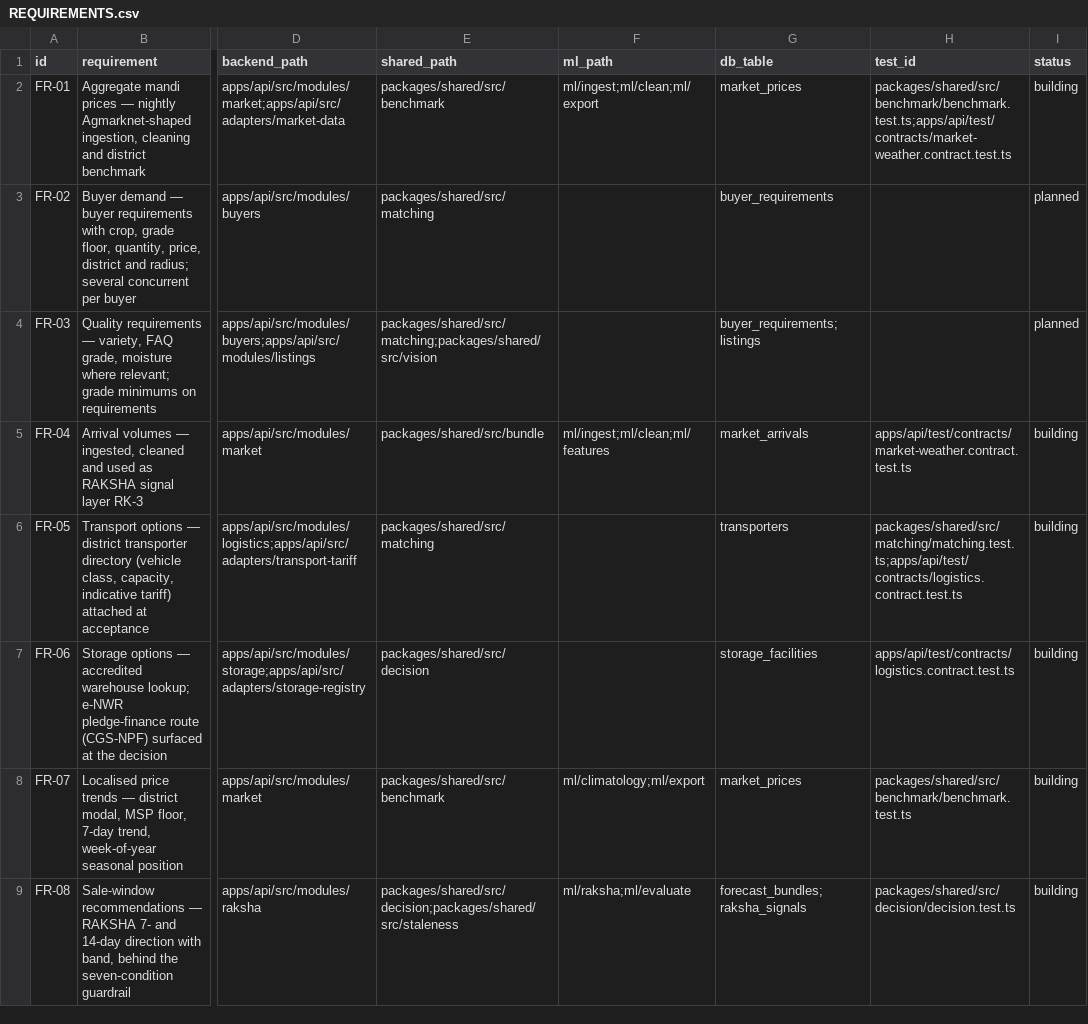
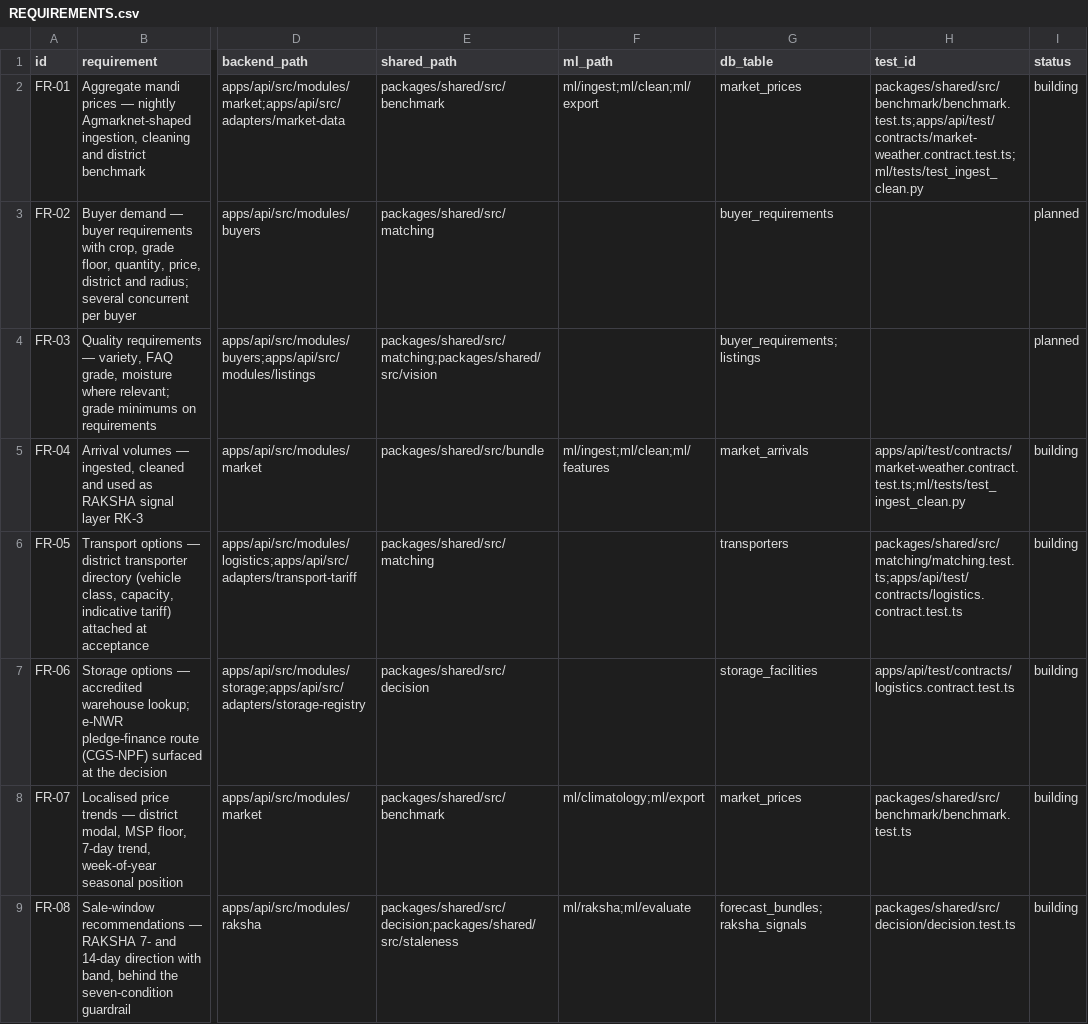
Before and after one commit to anxshh007/FasalRaksha, a CSV file: REQUIREMENTS.csv, drawn as a sheet; only a part is shown, gaps mark what is left out; the diff names each change by its address in the sheet, - before the commit and + after, or states it on an @@ line.

Commit message:
P5 · synthetic dataset, ingest and cleaner — gate PASS
No dataset was supplied, so ml/generate builds a structural price process (harvest-calendar
arrivals, arrival pressure, monsoon rain anomaly, AR(1) level, decaying policy shocks) for
12 crop × district series across Agmarknet- and MSAMB-shaped files, and deliberately injects
every PROMPT §4.2 defect, writing a ground-truth manifest. Headers resolve through the §4.1
synonym table (mapping printed; an unresolvable required column stops the pipeline);
commodities canonicalise only through data/reference/commodity_synonyms.csv (incl. Devanagari).
The cleaner rejects impossible rows with reasons, repairs per-kg quotes (×100), collapses
duplicates by volume-weighted median, separates zero-arrival days from closed markets
(published holiday calendar), Hampel-flags outliers without deleting them, and imputes only
gaps of ≤ 3 trading days, flagged.

INGEST REPORT — agmarknet_synthetic.csv, msamb_synthetic.csv (synthetic, PROMPT §4.4)
raw rows                      26,056
resolved columns              22/24
unit errors repaired          136
duplicate sessions collapsed  304
impossible rows rejected      75
imputed trading days          761
zero-arrival days             106
market-closed days            3,320
outliers flagged (kept)       139
crop × district series        12  (292 / 1686 / 1699)
rejected, by reason:
  date in the future                          19
  invalid or unparseable date                  2
  minimum above maximum                       17
  modal outside the min–max range             25
  non-positive price                          12
insufficient (forecast will be withheld): grapes × nashik (292 obs, 2 seasons)

Tests (vs manifest): unit-repair recall ≥ 95% with ≤ 3 false repairs, outlier recall ≥ 90%,
exact zero-arrival count, deterministic generation; ml 29/29.

```diff
--- a/REQUIREMENTS.csv
+++ b/REQUIREMENTS.csv
-H2 (test_id): packages/shared/src/benchmark/benchmark.test.ts;apps/api/test/contracts/market-weather.contract.test.ts
+H2 (test_id): packages/shared/src/benchmark/benchmark.test.ts;apps/api/test/contracts/market-weather.contract.test.ts;ml/tests/test_ingest_clean.py
-H5 (test_id): apps/api/test/contracts/market-weather.contract.test.ts
+H5 (test_id): apps/api/test/contracts/market-weather.contract.test.ts;ml/tests/test_ingest_clean.py
```
Also changed, not shown: 13 other files.
